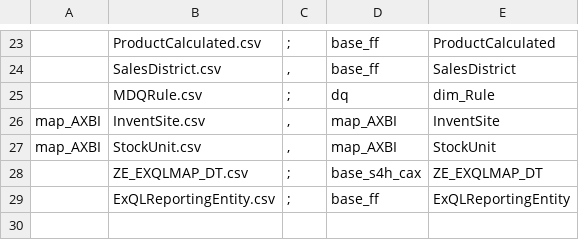
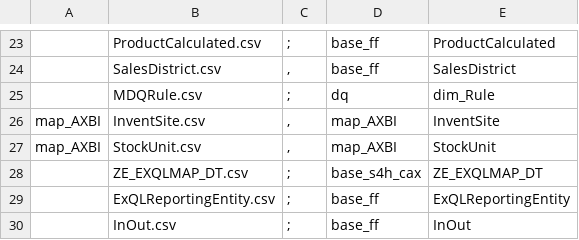
Before and after one commit to szubalii/leviat-data-and-analytics, a CSV file: synapse-dwh/syndw_xxxx_sls_d_euw_001/Master Data/master-data-config.csv, drawn as a sheet; only a part is shown, gaps mark what is left out; the diff names each change by its address in the sheet, - before the commit and + after, or states it on an @@ line.

```diff
--- a/synapse-dwh/syndw_xxxx_sls_d_euw_001/Master Data/master-data-config.csv
+++ b/synapse-dwh/syndw_xxxx_sls_d_euw_001/Master Data/master-data-config.csv
+row 30:  | InOut.csv | ; | base_ff | InOut
```
Also changed, not shown: 5 other files.
